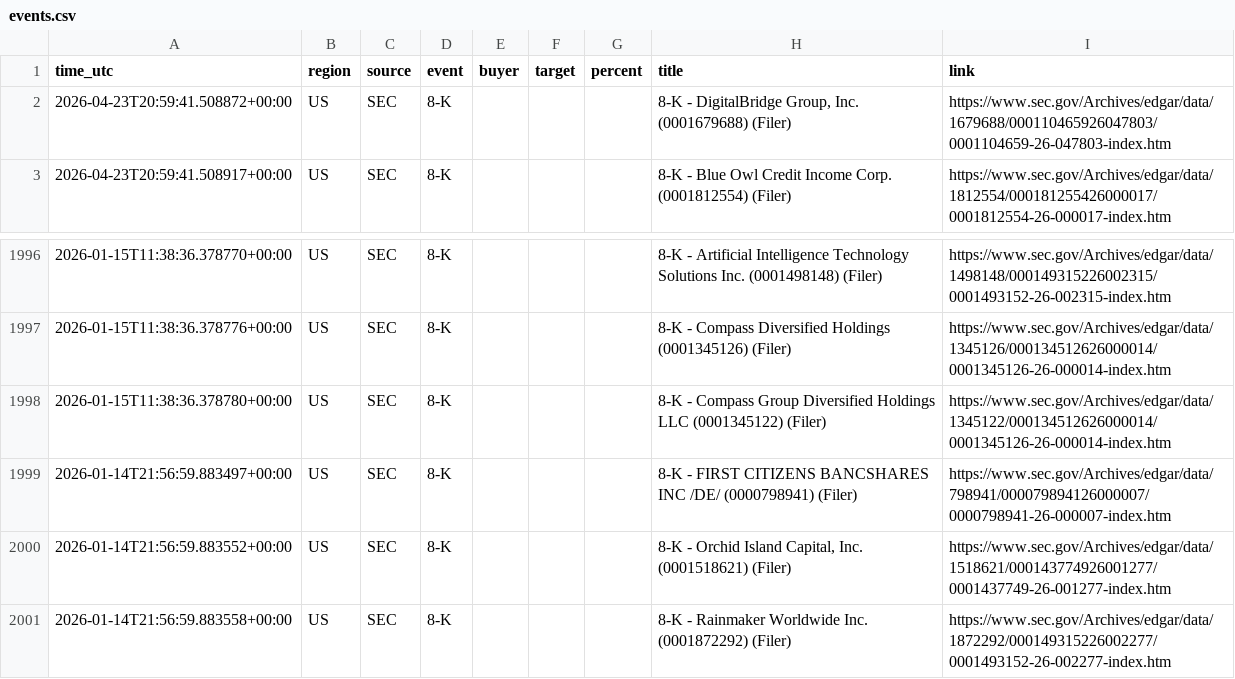
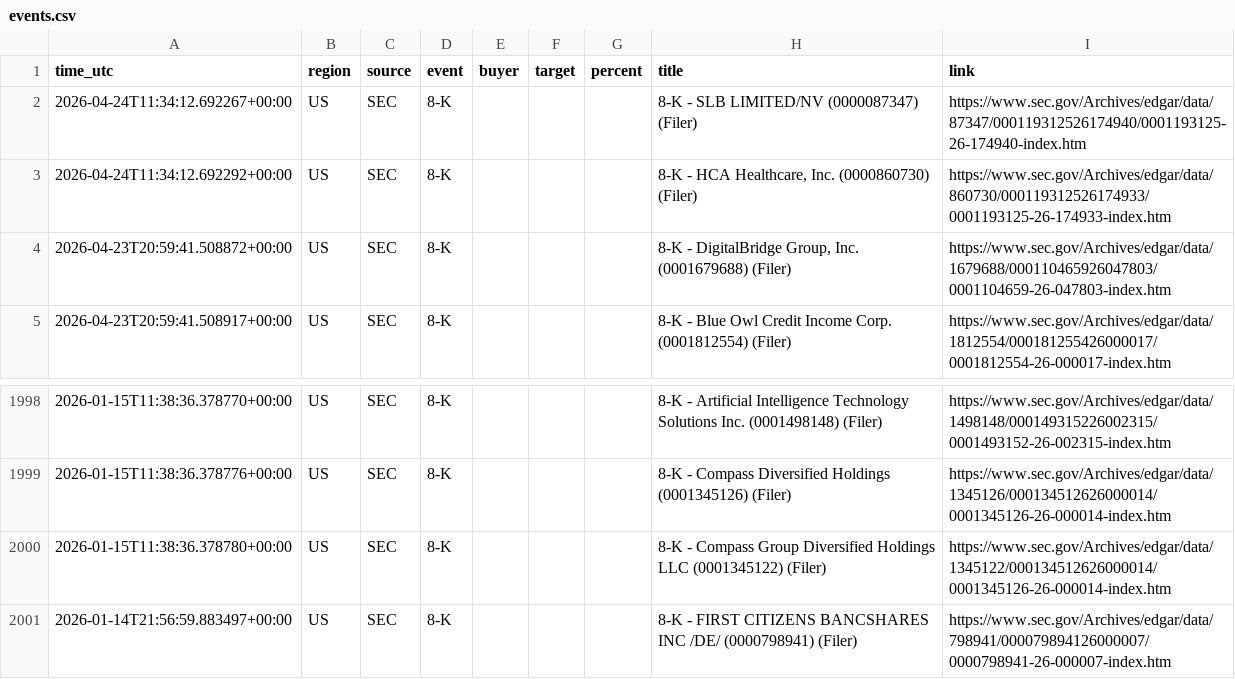
Before and after one commit to 495m5mghnv-arch/StakeWatch-, a CSV file: docs/events.csv, drawn as a sheet; only a part is shown, gaps mark what is left out.

Commit message:
Update SEC data

```diff
--- a/docs/events.csv
+++ b/docs/events.csv
@@ -1,2 +1,4 @@
 time_utc,region,source,event,buyer,target,percent,title,link
+2026-04-24T11:34:12.692267+00:00,US,SEC,8-K,,,,8-K - SLB LIMITED/NV (0000087347) (Filer),https://www.sec.gov/Archives/edgar/data/87347/000119312526174940/0001193125-26-174940-index.htm
+2026-04-24T11:34:12.692292+00:00,US,SEC,8-K,,,,"8-K - HCA Healthcare, Inc. (0000860730) (Filer)",https://www.sec.gov/Archives/edgar/data/860730/000119312526174933/0001193125-26-174933-index.htm
 2026-04-23T20:59:41.508872+00:00,US,SEC,8-K,,,,"8-K - DigitalBridge Group, Inc. (0001679688) (Filer)",https://www.sec.gov/Archives/edgar/data/1679688/000110465926047803/0001104659-26-047803-index.htm
@@ -1999,3 +2001 @@ time_utc,region,source,event,buyer,target,percent,title,link
 2026-01-14T21:56:59.883497+00:00,US,SEC,8-K,,,,8-K - FIRST CITIZENS BANCSHARES INC /DE/ (0000798941) (Filer),https://www.sec.gov/Archives/edgar/data/798941/000079894126000007/0000798941-26-000007-index.htm
-2026-01-14T21:56:59.883552+00:00,US,SEC,8-K,,,,"8-K - Orchid Island Capital, Inc. (0001518621) (Filer)",https://www.sec.gov/Archives/edgar/data/1518621/000143774926001277/0001437749-26-001277-index.htm
-2026-01-14T21:56:59.883558+00:00,US,SEC,8-K,,,,8-K - Rainmaker Worldwide Inc. (0001872292) (Filer),https://www.sec.gov/Archives/edgar/data/1872292/000149315226002277/0001493152-26-002277-index.htm
```
Also changed, not shown: events.csv, 3 other files.
